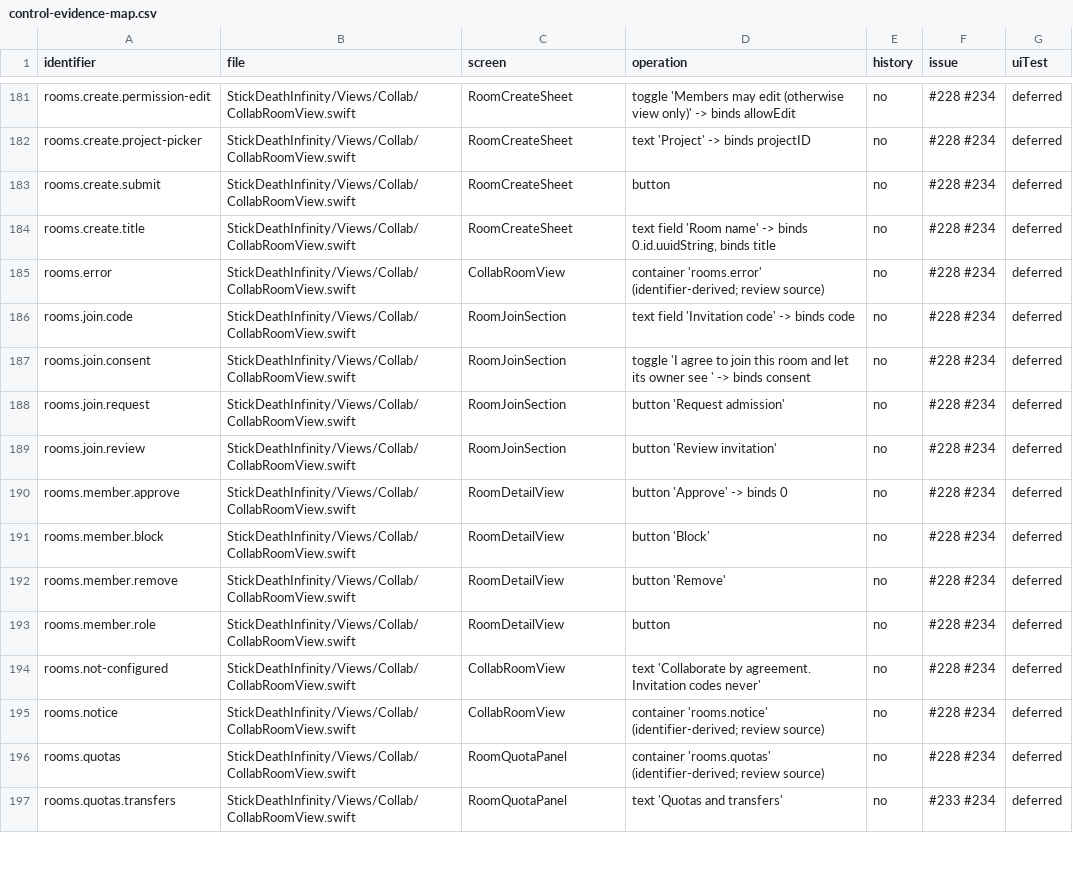
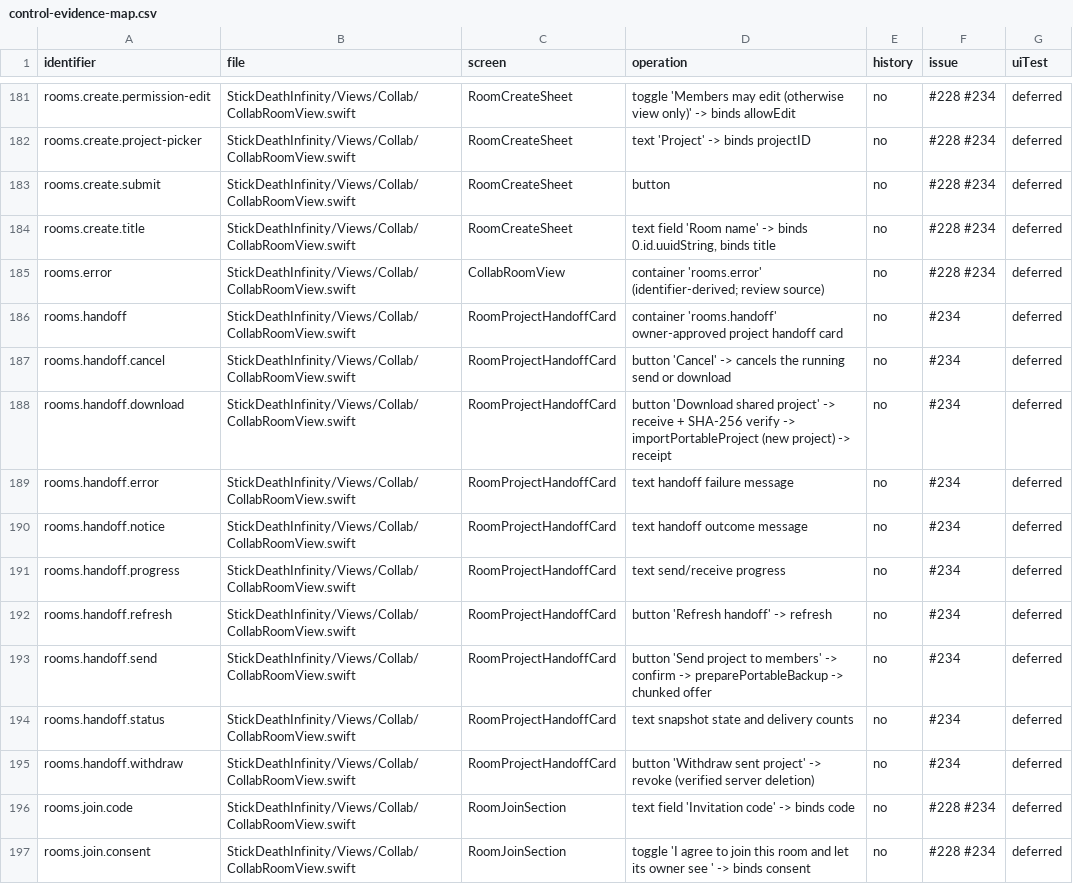
Before and after one commit to jmw7629/StickDeath-Infinity-, a CSV file: docs/control-evidence-map.csv, drawn as a sheet; only a part is shown, gaps mark what is left out; the shorter side is filled out with more unchanged rows.

```diff
--- a/docs/control-evidence-map.csv
+++ b/docs/control-evidence-map.csv
@@ -185,2 +185,12 @@ rooms.create.title,StickDeathInfinity/Views/Collab/CollabRoomView.swift,RoomCrea
 rooms.error,StickDeathInfinity/Views/Collab/CollabRoomView.swift,CollabRoomView,container 'rooms.error' (identifier-derived; review source),no,#228 #234,deferred
+rooms.handoff,StickDeathInfinity/Views/Collab/CollabRoomView.swift,RoomProjectHandoffCard,container 'rooms.handoff' owner-approved project handoff card,no,#234,deferred
+rooms.handoff.cancel,StickDeathInfinity/Views/Collab/CollabRoomView.swift,RoomProjectHandoffCard,button 'Cancel' -> cancels the running send or download,no,#234,deferred
+rooms.handoff.download,StickDeathInfinity/Views/Collab/CollabRoomView.swift,RoomProjectHandoffCard,button 'Download shared project' -> receive + SHA-256 verify -> importPortableProject (new project) -> receipt,no,#234,deferred
+rooms.handoff.error,StickDeathInfinity/Views/Collab/CollabRoomView.swift,RoomProjectHandoffCard,text handoff failure message,no,#234,deferred
+rooms.handoff.notice,StickDeathInfinity/Views/Collab/CollabRoomView.swift,RoomProjectHandoffCard,text handoff outcome message,no,#234,deferred
+rooms.handoff.progress,StickDeathInfinity/Views/Collab/CollabRoomView.swift,RoomProjectHandoffCard,text send/receive progress,no,#234,deferred
+rooms.handoff.refresh,StickDeathInfinity/Views/Collab/CollabRoomView.swift,RoomProjectHandoffCard,button 'Refresh handoff' -> refresh,no,#234,deferred
+rooms.handoff.send,StickDeathInfinity/Views/Collab/CollabRoomView.swift,RoomProjectHandoffCard,button 'Send project to members' -> confirm -> preparePortableBackup -> chunked offer,no,#234,deferred
+rooms.handoff.status,StickDeathInfinity/Views/Collab/CollabRoomView.swift,RoomProjectHandoffCard,text snapshot state and delivery counts,no,#234,deferred
+rooms.handoff.withdraw,StickDeathInfinity/Views/Collab/CollabRoomView.swift,RoomProjectHandoffCard,button 'Withdraw sent project' -> revoke (verified server deletion),no,#234,deferred
 rooms.join.code,StickDeathInfinity/Views/Collab/CollabRoomView.swift,RoomJoinSection,text field 'Invitation code' -> binds code,no,#228 #234,deferred
```
Also changed, not shown: 13 other files.
